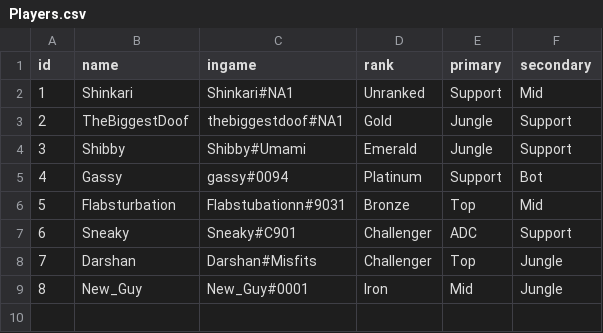
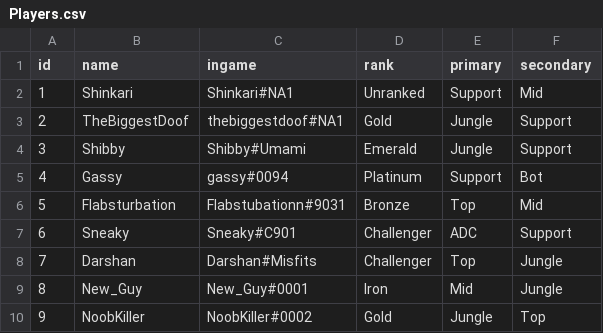
Before and after one commit to AErdenberger/League-Player-Organizer, a CSV file: data/Players.csv, drawn as a sheet.

Commit message:
Update Players.csv

```diff
--- a/data/Players.csv
+++ b/data/Players.csv
@@ -9 +9,2 @@ id,name,ingame,rank,primary,secondary
 8,New_Guy,New_Guy#0001,Iron,Mid,Jungle
+9,NoobKiller,NoobKiller#0002,Gold,Jungle,Top
```
